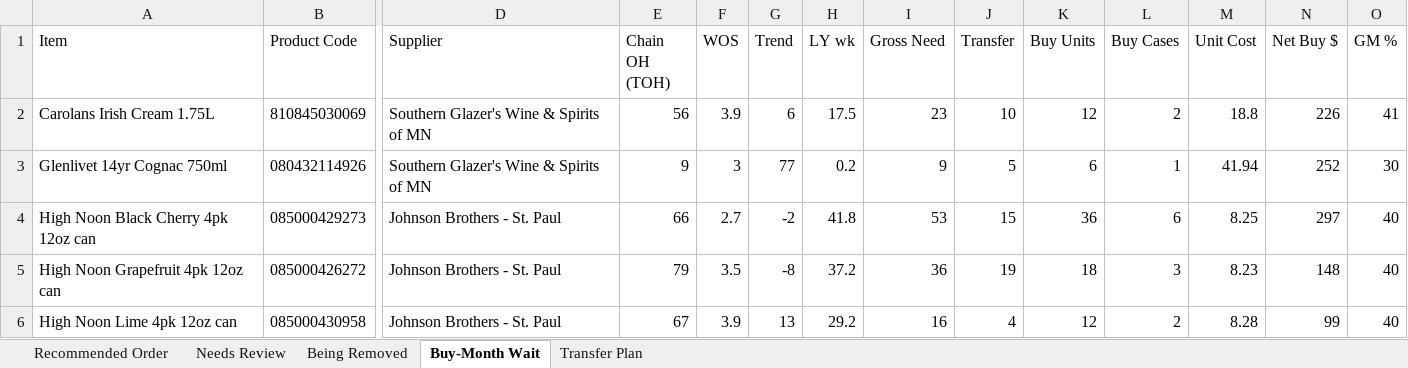
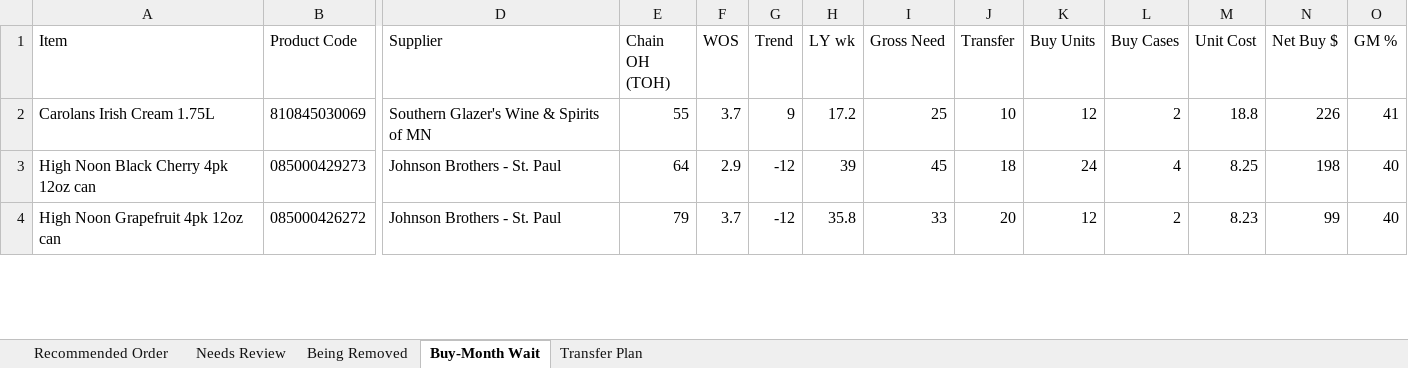
Before and after one commit to Akuklok/thc-dashboard, an Excel workbook: data/Spirits Recommended Order.xlsx, sheet Buy-Month Wait, drawn as a sheet; only a part is shown, gaps mark what is left out; values as stored, in another font and other column widths than the file's, no borders; removed rows and columns are numbered as before the commit, all else as after; rows hold the shown columns only; the diff covers the shown part only; the diff names each change by its address in the sheet, - before the commit and + after, or states it on an @@ line.

Commit message:
auto-update Spirits Recommended Order.xlsx

```diff
--- a/data/Spirits Recommended Order.xlsx (sheet Buy-Month Wait)
+++ b/data/Spirits Recommended Order.xlsx (sheet Buy-Month Wait)
-E2 (Chain OH (TOH)): 56
+E2 (Chain OH (TOH)): 55
-F2 (WOS): 3.9
+F2 (WOS): 3.7
-G2 (Trend): 6
+G2 (Trend): 9
-H2 (LY wk): 17.5
+H2 (LY wk): 17.2
-I2 (Gross Need): 23
+I2 (Gross Need): 25
-row 3: Glenlivet 14yr Cognac 750ml | 080432114926 | Southern Glazer's Wine & Spirits of MN | 9 | 3 | 77 | 0.2 | 9 | 5 | 6 | 1 | 41.94 | 252 | 30
-E3 (Chain OH (TOH)): 66
+E3 (Chain OH (TOH)): 64
-F3 (WOS): 2.7
+F3 (WOS): 2.9
-G3 (Trend): -2
+G3 (Trend): -12
-H3 (LY wk): 41.8
+H3 (LY wk): 39
-I3 (Gross Need): 53
+I3 (Gross Need): 45
-J3 (Transfer): 15
+J3 (Transfer): 18
-K3 (Buy Units): 36
+K3 (Buy Units): 24
-L3 (Buy Cases): 6
+L3 (Buy Cases): 4
-N3 (Net Buy $): 297
+N3 (Net Buy $): 198
-F4 (WOS): 3.5
+F4 (WOS): 3.7
-G4 (Trend): -8
+G4 (Trend): -12
-H4 (LY wk): 37.2
+H4 (LY wk): 35.8
-I4 (Gross Need): 36
+I4 (Gross Need): 33
-J4 (Transfer): 19
+J4 (Transfer): 20
-K4 (Buy Units): 18
+K4 (Buy Units): 12
-L4 (Buy Cases): 3
+L4 (Buy Cases): 2
-N4 (Net Buy $): 148
+N4 (Net Buy $): 99
-row 6: High Noon Lime 4pk 12oz can | 085000430958 | Johnson Brothers - St. Paul | 67 | 3.9 | 13 | 29.2 | 16 | 4 | 12 | 2 | 8.28 | 99 | 40
```
Also changed, not shown: 1 removed row and 44 edited cells elsewhere in this sheet, sheet Transfer Plan, sheet Recommended Order, sheet Needs Review, sheet Being Removed.
